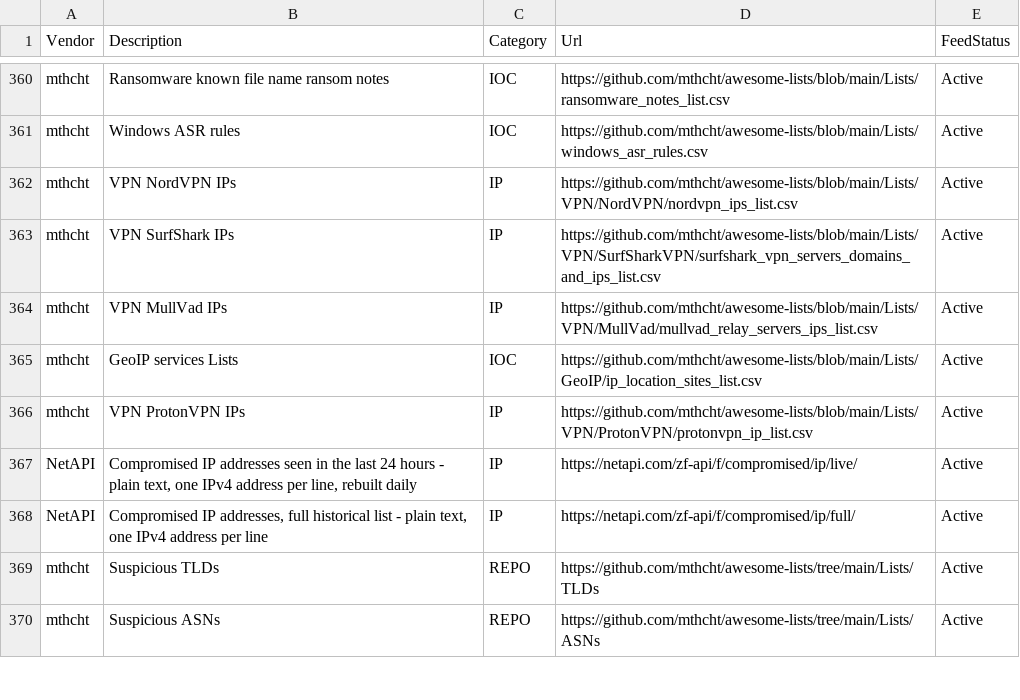
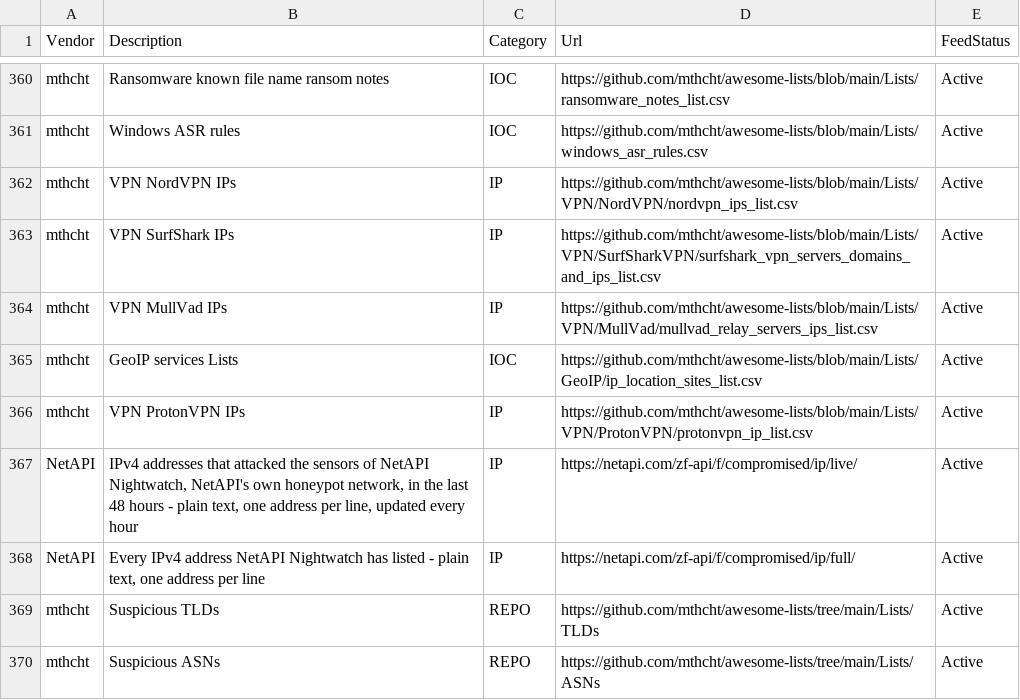
Before and after one commit to kraloveckey/threat-intelligence-feeds, a CSV file: threat-intelligence-feeds.csv, drawn as a sheet; only a part is shown, gaps mark what is left out.

Commit message:
NetAPI: describe the own IP feed (NetAPI Nightwatch)

```diff
--- a/threat-intelligence-feeds.csv
+++ b/threat-intelligence-feeds.csv
@@ -366,4 +366,4 @@ mthcht;GeoIP services Lists;IOC;https://github.com/mthcht/awesome-lists/blob/mai
 mthcht;VPN ProtonVPN IPs;IP;https://github.com/mthcht/awesome-lists/blob/main/Lists/VPN/ProtonVPN/protonvpn_ip_list.csv;Active
-NetAPI;Compromised IP addresses seen in the last 24 hours - plain text, one IPv4 address per line, rebuilt daily;IP;https://netapi.com/zf-api/f/compromised/ip/live/;Active
-NetAPI;Compromised IP addresses, full historical list - plain text, one IPv4 address per line;IP;https://netapi.com/zf-api/f/compromised/ip/full/;Active
+NetAPI;IPv4 addresses that attacked the sensors of NetAPI Nightwatch, NetAPI's own honeypot network, in the last 48 hours - plain text, one address per line, updated every hour;IP;https://netapi.com/zf-api/f/compromised/ip/live/;Active
+NetAPI;Every IPv4 address NetAPI Nightwatch has listed - plain text, one address per line;IP;https://netapi.com/zf-api/f/compromised/ip/full/;Active
 mthcht;Suspicious TLDs;REPO;https://github.com/mthcht/awesome-lists/tree/main/Lists/TLDs;Active
```
Also changed, not shown: 1 other file.
